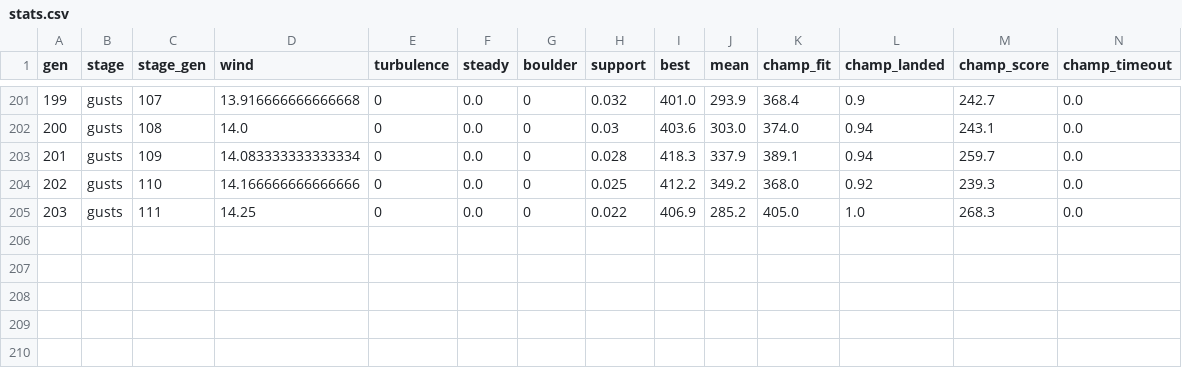
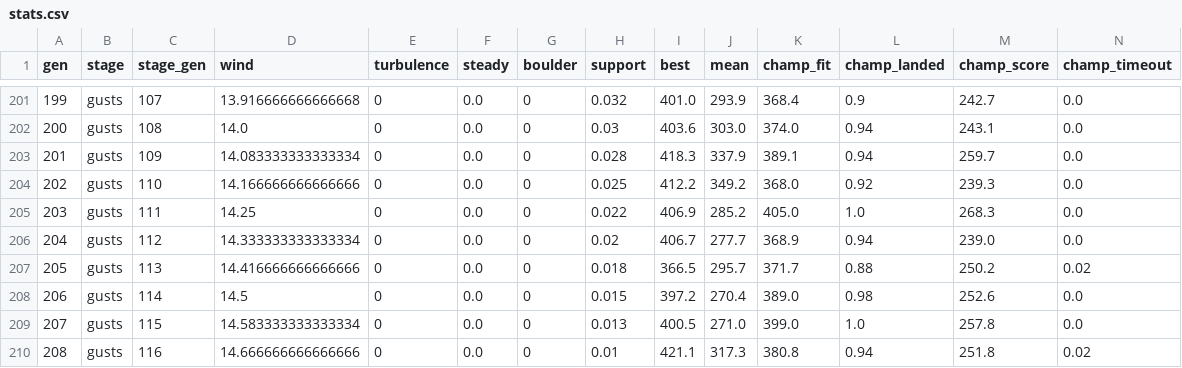
Before and after one commit to JCA374/lunarlander-curriculum, a CSV file: runs/D/stats.csv, drawn as a sheet; only a part is shown, gaps mark what is left out; rows hold the shown columns only; the diff names each change by its address in the sheet, - before the commit and + after, or states it on an @@ line.

```diff
--- a/runs/D/stats.csv
+++ b/runs/D/stats.csv
+row 206: 204 | gusts | 112 | 14.333333333333334 | 0 | 0.0 | 0 | 0.02 | 406.7 | 277.7 | 368.9 | 0.94 | 239.0 | 0.0
+row 207: 205 | gusts | 113 | 14.416666666666666 | 0 | 0.0 | 0 | 0.018 | 366.5 | 295.7 | 371.7 | 0.88 | 250.2 | 0.02
+row 208: 206 | gusts | 114 | 14.5 | 0 | 0.0 | 0 | 0.015 | 397.2 | 270.4 | 389.0 | 0.98 | 252.6 | 0.0
+row 209: 207 | gusts | 115 | 14.583333333333334 | 0 | 0.0 | 0 | 0.013 | 400.5 | 271.0 | 399.0 | 1.0 | 257.8 | 0.0
+row 210: 208 | gusts | 116 | 14.666666666666666 | 0 | 0.0 | 0 | 0.01 | 421.1 | 317.3 | 380.8 | 0.94 | 251.8 | 0.02
```
Also changed, not shown: 7 other files.
